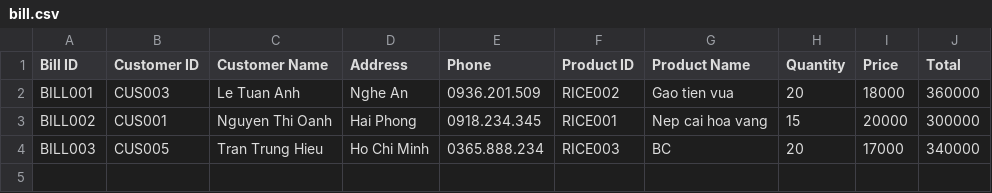
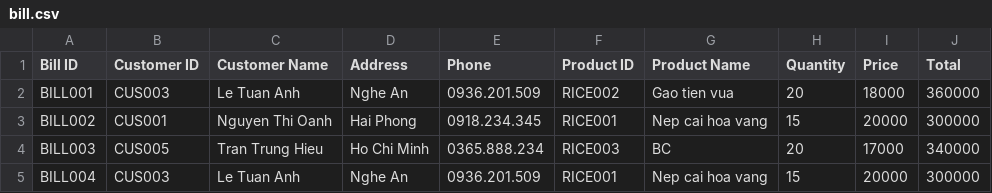
Before and after one commit to tiennv0608/02_Module2_CaseStudy, a CSV file: QuanLyKhachHang/File/bill.csv, drawn as a sheet; the diff names each change by its address in the sheet, - before the commit and + after, or states it on an @@ line.

```diff
--- a/QuanLyKhachHang/File/bill.csv
+++ b/QuanLyKhachHang/File/bill.csv
+row 5: BILL004 | CUS003 | Le Tuan Anh | Nghe An | 0936.201.509 | RICE001 | Nep cai hoa vang | 15 | 20000 | 300000
```
Also changed, not shown: 17 other files.
